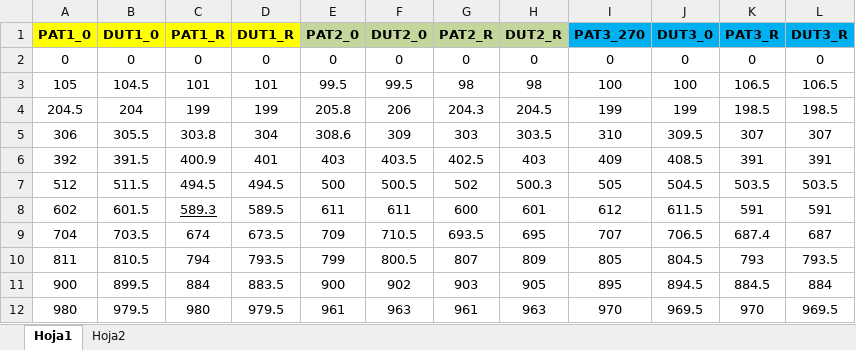
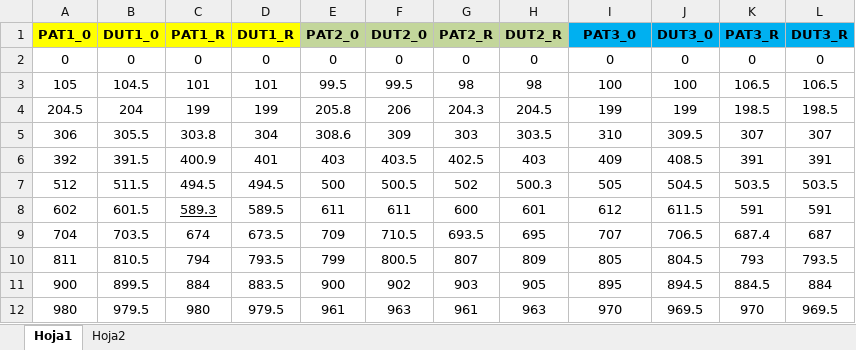
Before and after one commit to marzzelo/st_experimental, an Excel workbook: data/mediciones_x3.xlsx, sheet Hoja1, drawn as a sheet; values as stored, in another font and other column widths than the file's, no borders; the diff names each change by its address in the sheet, - before the commit and + after, or states it on an @@ line.

```diff
--- a/data/mediciones_x3.xlsx (sheet Hoja1)
+++ b/data/mediciones_x3.xlsx (sheet Hoja1)
-I1: PAT3_270
+I1: PAT3_0
```
Also changed, not shown: 1 other file.
